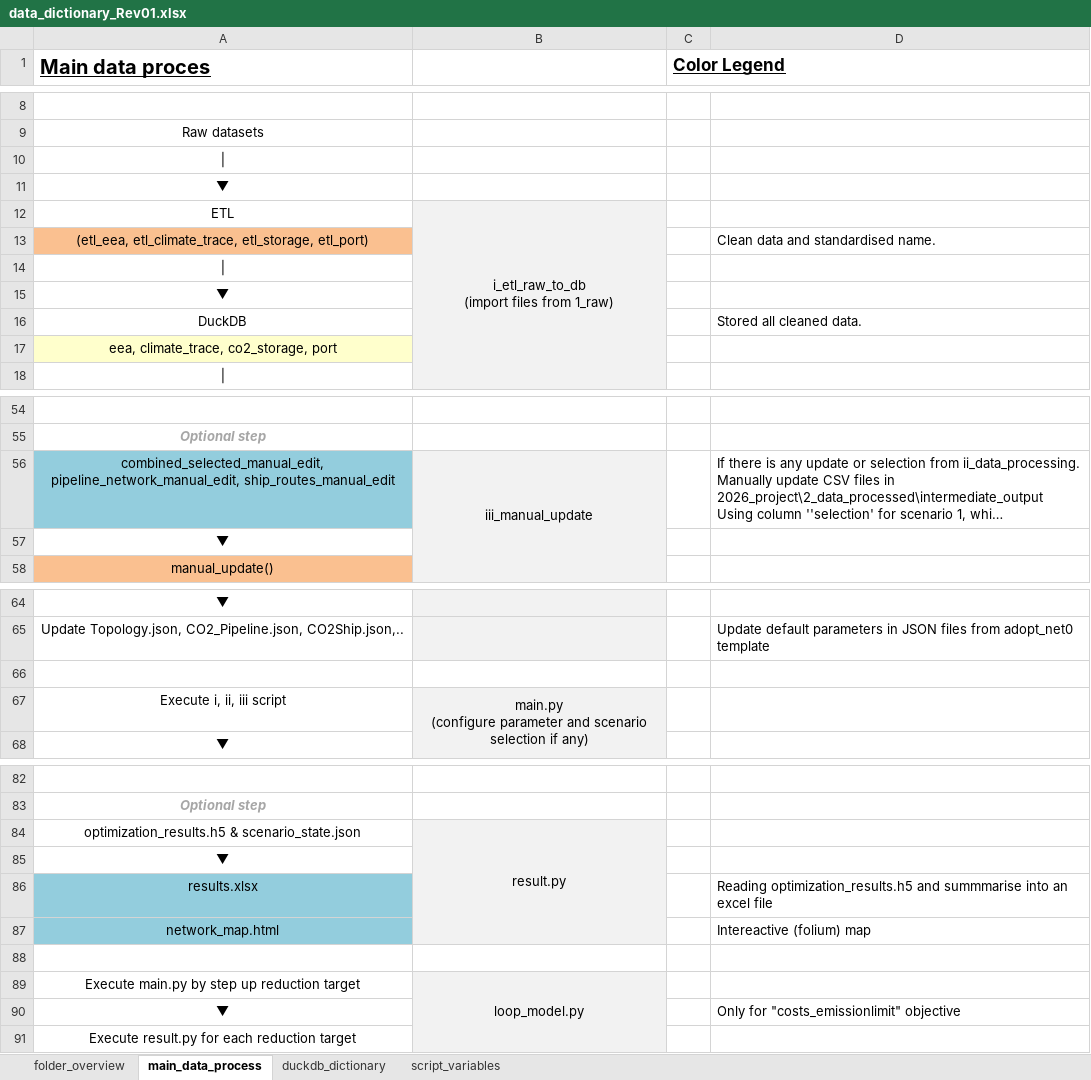
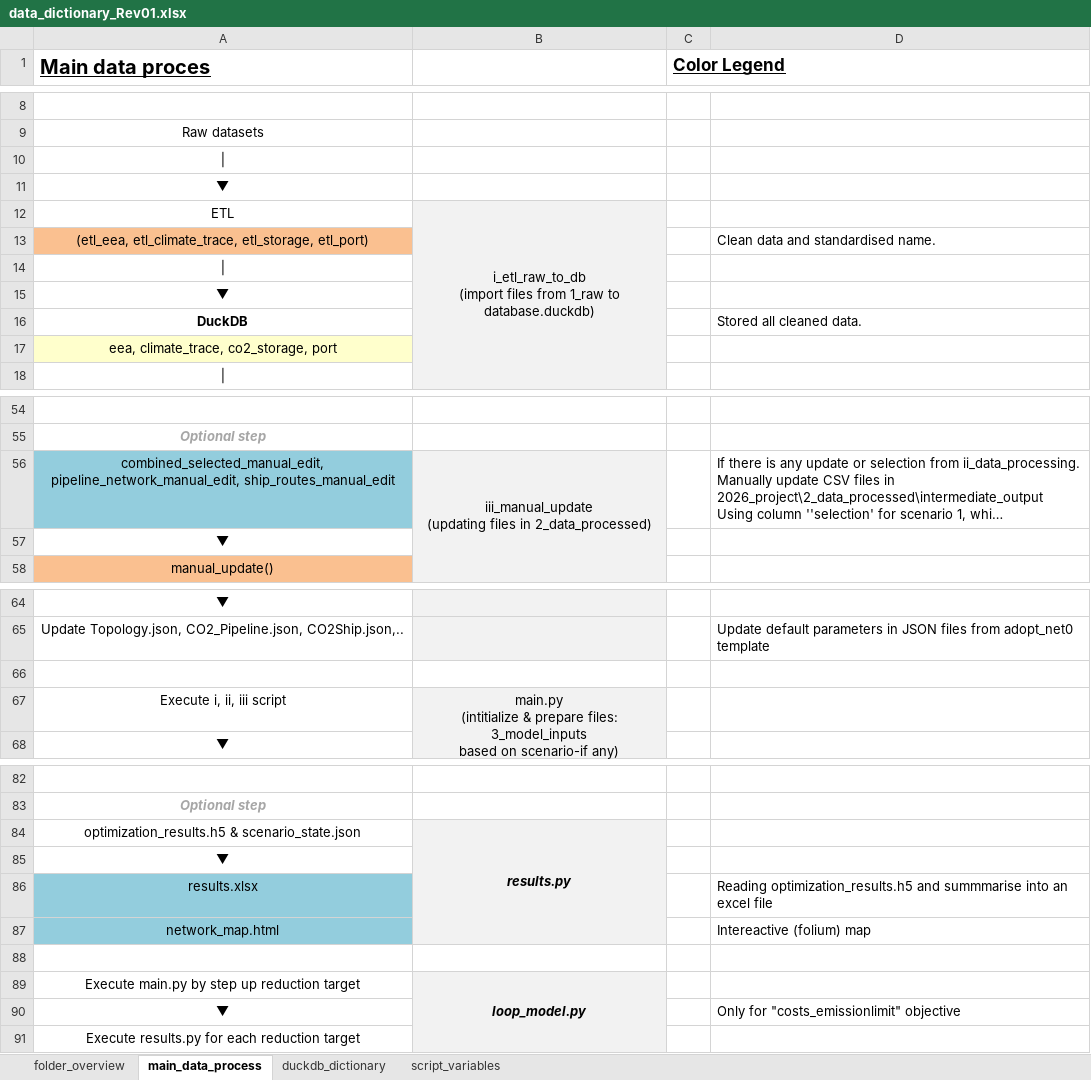
Before and after one commit to dutkamonw/AdOpT-NET0, an Excel workbook: 2026_project/data_dictionary_Rev01.xlsx, sheet main_data_process, drawn as a sheet; only a part is shown, gaps mark what is left out; long unchanged cells end in …; values as stored, in another font and other column widths than the file's, no borders; ↵ is a line break in a cell; the diff covers the shown part only; the diff names each change by its address in the sheet, - before the commit and + after, or states it on an @@ line.

Commit message:
Update data dictionary

```diff
--- a/2026_project/data_dictionary_Rev01.xlsx (sheet main_data_process)
+++ b/2026_project/data_dictionary_Rev01.xlsx (sheet main_data_process)
-B12: …files from 1_raw)
+B12: …files from 1_raw to database.duckdb)
-A16 bold: off
+A16 bold: on
-B56: iii_manual_update
+B56: iii_manual_update ↵ (updating files in 2_data_processed)
-B67: main.py ↵ (configure parameter and scenario selection if any)
+B67: main.py ↵ (intitialize & prepare files: 3_model_inputs ↵ based on scenario-if any)
-B84: result.py
+B84: results.py
@@ B84 bold: off → on, italic: off → on @@
@@ B89 bold: off → on, italic: off → on @@
-A91 (Main data proces): Execute result.py for each reduction target
+A91 (Main data proces): Execute results.py for each reduction target
```
Also changed, not shown: cell formats elsewhere in this sheet, sheet duckdb_dictionary.
